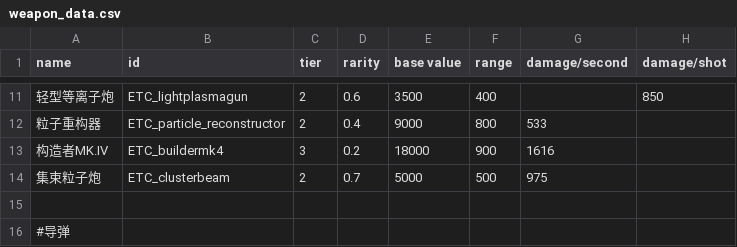
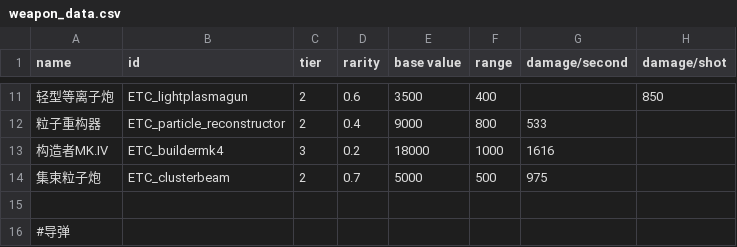
Before and after one commit to Mayoerumono/Erexeus-Tech-Complex, a CSV file: data/weapons/weapon_data.csv, drawn as a sheet; only a part is shown, gaps mark what is left out; the diff names each change by its address in the sheet, - before the commit and + after, or states it on an @@ line.

Commit message:
Add files via upload

```diff
--- a/data/weapons/weapon_data.csv
+++ b/data/weapons/weapon_data.csv
-F13 (range): 900
+F13 (range): 1000
```
